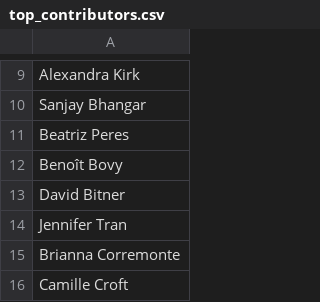
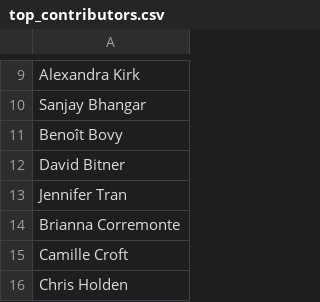
Before and after one commit to developmentseed/contributor-network, a CSV file: assets/data/top_contributors.csv, drawn as a sheet; only a part is shown, gaps mark what is left out; the shorter side is filled out with more unchanged rows.

```diff
--- a/assets/data/top_contributors.csv
+++ b/assets/data/top_contributors.csv
@@ -10,3 +10,2 @@ Alexandra Kirk
 Sanjay Bhangar
-Beatriz Peres
 Benoît Bovy
```
Also changed, not shown: assets/data/links.csv, assets/data/repositories.csv, 6 other files.
